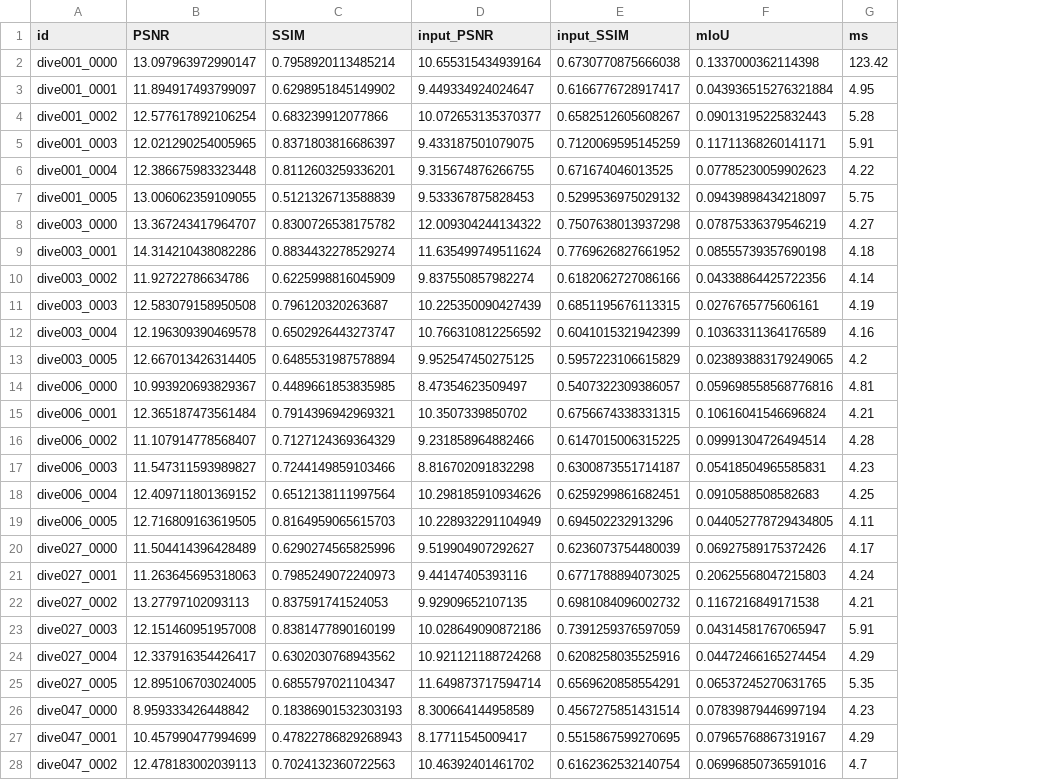
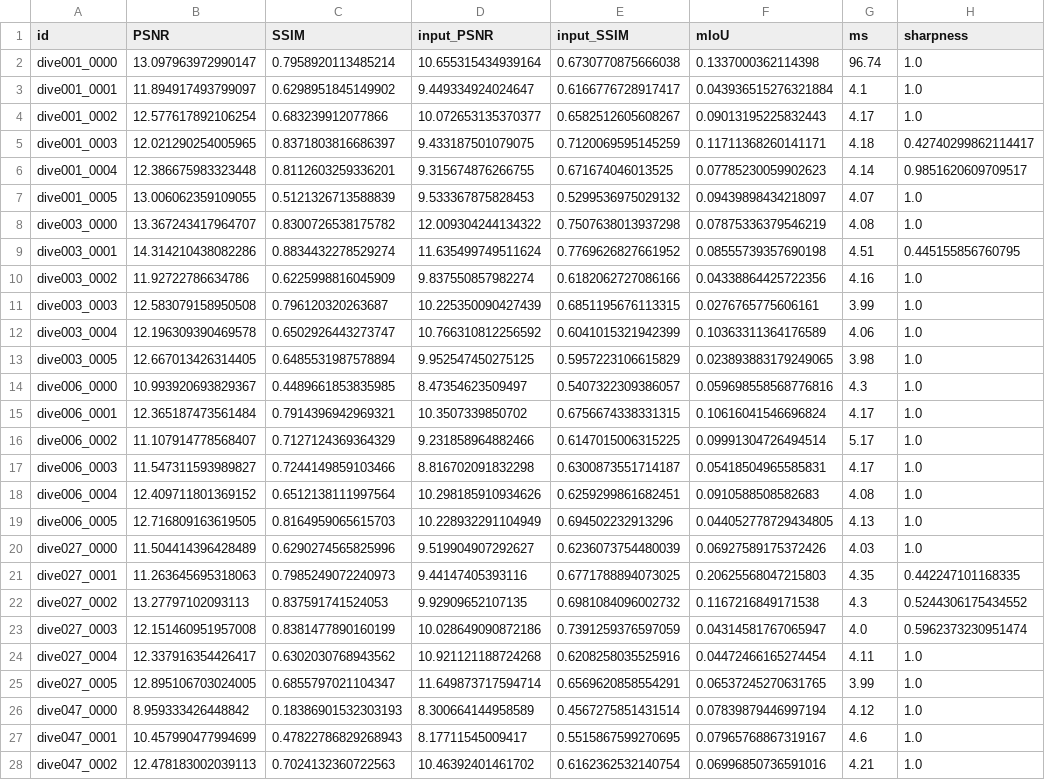
Before and after one commit to nvaltryek-001/EURS-ai-studio, a CSV file: results/synthetic/classical/per_image.csv, drawn as a sheet; only a part is shown; the diff covers the shown part only; the diff names each change by its address in the sheet, - before the commit and + after, or states it on an @@ line.

```diff
--- a/results/synthetic/classical/per_image.csv
+++ b/results/synthetic/classical/per_image.csv
+column H (sharpness), rows 2-28: 1.0 | 1.0 | 1.0 | 0.42740299862114417 | 0.9851620609709517 | 1.0 | 1.0 | 0.445155856760795 | 1.0 | 1.0 | 1.0 | 1.0 | 1.0 | 1.0 | 1.0 | 1.0 | 1.0 | 1.0 | 1.0 | 0.442247101168335 | 0.5244306175434552 | 0.5962373230951474 | 1.0 | 1.0 | 1.0 | 1.0 | 1.0
-G2 (ms): 123.42
+G2 (ms): 96.74
-G3 (ms): 4.95
+G3 (ms): 4.1
-G4 (ms): 5.28
+G4 (ms): 4.17
-G5 (ms): 5.91
+G5 (ms): 4.18
-G6 (ms): 4.22
+G6 (ms): 4.14
-G7 (ms): 5.75
+G7 (ms): 4.07
-G8 (ms): 4.27
+G8 (ms): 4.08
-G9 (ms): 4.18
+G9 (ms): 4.51
-G10 (ms): 4.14
+G10 (ms): 4.16
-G11 (ms): 4.19
+G11 (ms): 3.99
-G12 (ms): 4.16
+G12 (ms): 4.06
-G13 (ms): 4.2
+G13 (ms): 3.98
-G14 (ms): 4.81
+G14 (ms): 4.3
-G15 (ms): 4.21
+G15 (ms): 4.17
-G16 (ms): 4.28
+G16 (ms): 5.17
-G17 (ms): 4.23
+G17 (ms): 4.17
-G18 (ms): 4.25
+G18 (ms): 4.08
-G19 (ms): 4.11
+G19 (ms): 4.13
-G20 (ms): 4.17
+G20 (ms): 4.03
-G21 (ms): 4.24
+G21 (ms): 4.35
-G22 (ms): 4.21
+G22 (ms): 4.3
-G23 (ms): 5.91
+G23 (ms): 4.0
-G24 (ms): 4.29
+G24 (ms): 4.11
-G25 (ms): 5.35
+G25 (ms): 3.99
-G26 (ms): 4.23
+G26 (ms): 4.12
-G27 (ms): 4.29
+G27 (ms): 4.6
-G28 (ms): 4.7
+G28 (ms): 4.21
```
Also changed, not shown: 3 edited cells elsewhere in this file, results/synthetic/eurs_lite/per_image.csv, 22 other files.
